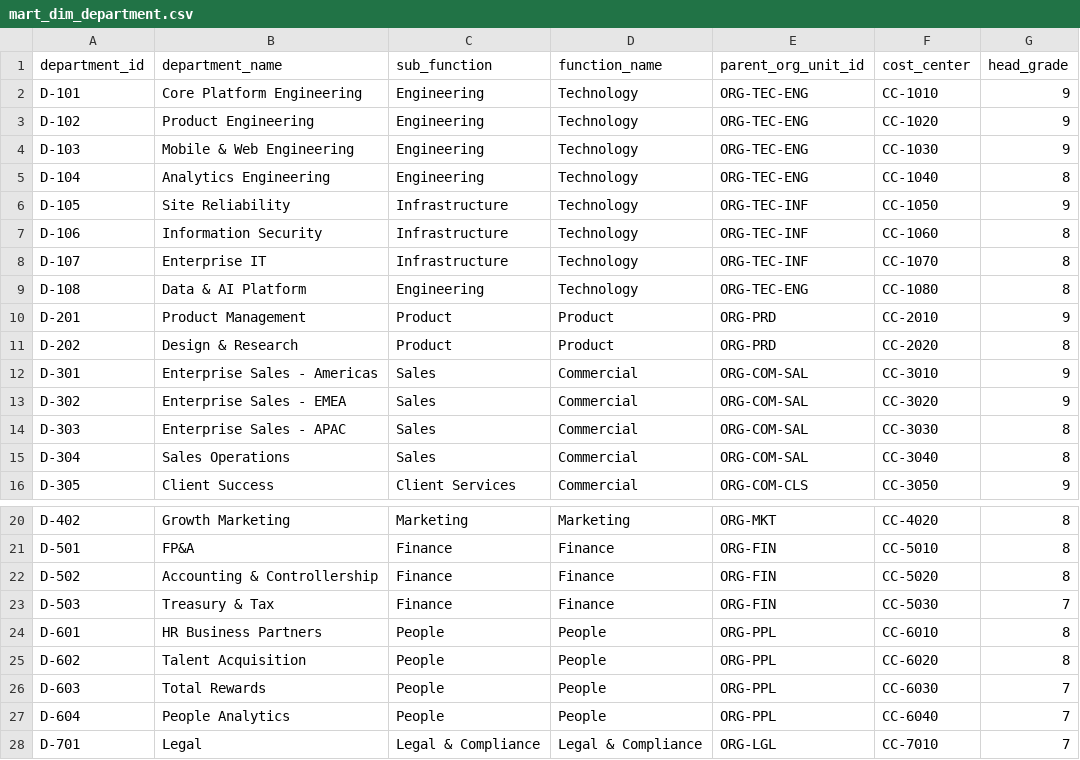
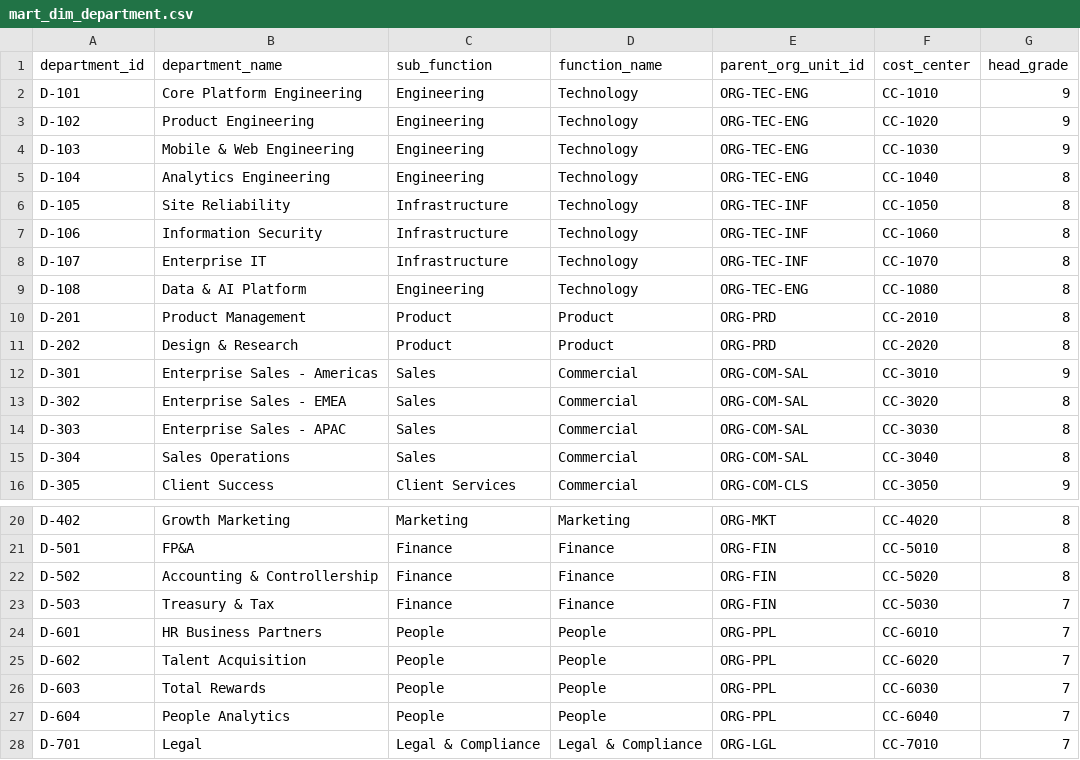
Before and after one commit to thialp/people-analytics-warehouse, a CSV file: data/marts/mart_dim_department.csv, drawn as a sheet; only a part is shown, gaps mark what is left out.

```diff
--- a/data/marts/mart_dim_department.csv
+++ b/data/marts/mart_dim_department.csv
@@ -5,3 +5,3 @@ D-103,Mobile & Web Engineering,Engineering,Technology,ORG-TEC-ENG,CC-1030,9
 D-104,Analytics Engineering,Engineering,Technology,ORG-TEC-ENG,CC-1040,8
-D-105,Site Reliability,Infrastructure,Technology,ORG-TEC-INF,CC-1050,9
+D-105,Site Reliability,Infrastructure,Technology,ORG-TEC-INF,CC-1050,8
 D-106,Information Security,Infrastructure,Technology,ORG-TEC-INF,CC-1060,8
@@ -9,6 +9,6 @@ D-107,Enterprise IT,Infrastructure,Technology,ORG-TEC-INF,CC-1070,8
 D-108,Data & AI Platform,Engineering,Technology,ORG-TEC-ENG,CC-1080,8
-D-201,Product Management,Product,Product,ORG-PRD,CC-2010,9
+D-201,Product Management,Product,Product,ORG-PRD,CC-2010,8
 D-202,Design & Research,Product,Product,ORG-PRD,CC-2020,8
 D-301,Enterprise Sales - Americas,Sales,Commercial,ORG-COM-SAL,CC-3010,9
-D-302,Enterprise Sales - EMEA,Sales,Commercial,ORG-COM-SAL,CC-3020,9
+D-302,Enterprise Sales - EMEA,Sales,Commercial,ORG-COM-SAL,CC-3020,8
 D-303,Enterprise Sales - APAC,Sales,Commercial,ORG-COM-SAL,CC-3030,8
@@ -23,4 +23,4 @@ D-502,Accounting & Controllership,Finance,Finance,ORG-FIN,CC-5020,8
 D-503,Treasury & Tax,Finance,Finance,ORG-FIN,CC-5030,7
-D-601,HR Business Partners,People,People,ORG-PPL,CC-6010,8
-D-602,Talent Acquisition,People,People,ORG-PPL,CC-6020,8
+D-601,HR Business Partners,People,People,ORG-PPL,CC-6010,7
+D-602,Talent Acquisition,People,People,ORG-PPL,CC-6020,7
 D-603,Total Rewards,People,People,ORG-PPL,CC-6030,7
```
Also changed, not shown: data/marts/mart_dim_month.csv, data/marts/mart_dim_org_unit.csv, 36 other files.
